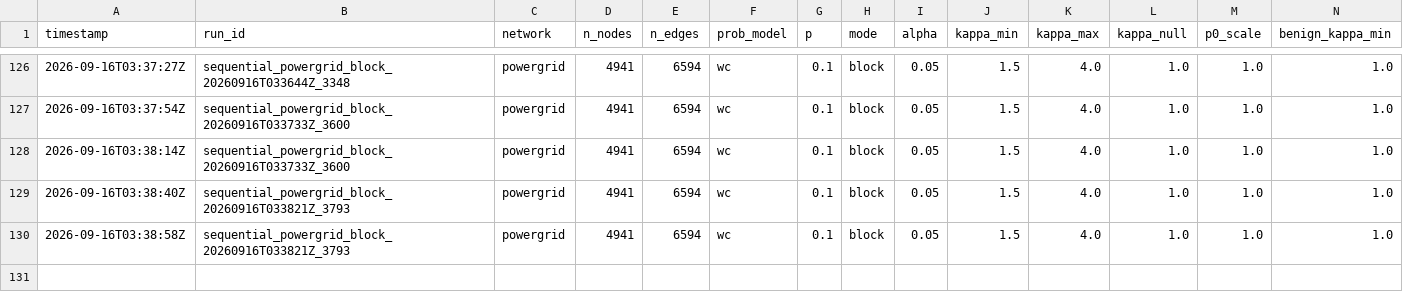
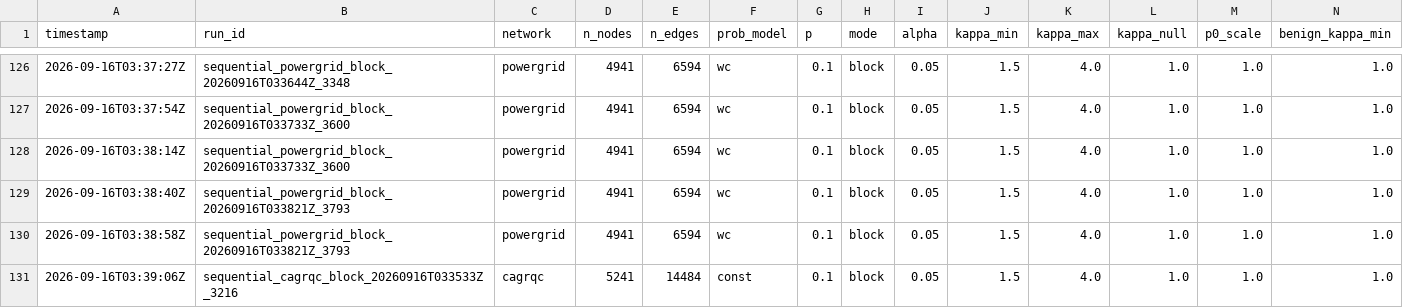
Before and after one commit to vinhqdang/trace_e, a CSV file: results/summary_sequential.csv, drawn as a sheet; only a part is shown, gaps mark what is left out; rows hold the shown columns only; the diff names each change by its address in the sheet, - before the commit and + after, or states it on an @@ line.

Commit message:
Log throttling sweep (cagrqc --pairs eprocess:adaptive:hub,eprocess:adaptive:random --rho-min 0.1 --throttle-frac 0.5 --notes throttle_sweep)

```diff
--- a/results/summary_sequential.csv
+++ b/results/summary_sequential.csv
+row 131: 2026-09-16T03:39:06Z | sequential_cagrqc_block_20260916T033533Z_3216 | cagrqc | 5241 | 14484 | const | 0.1 | block | 0.05 | 1.5 | 4.0 | 1.0 | 1.0 | 1.0
```
Also changed, not shown: 4 other files.
